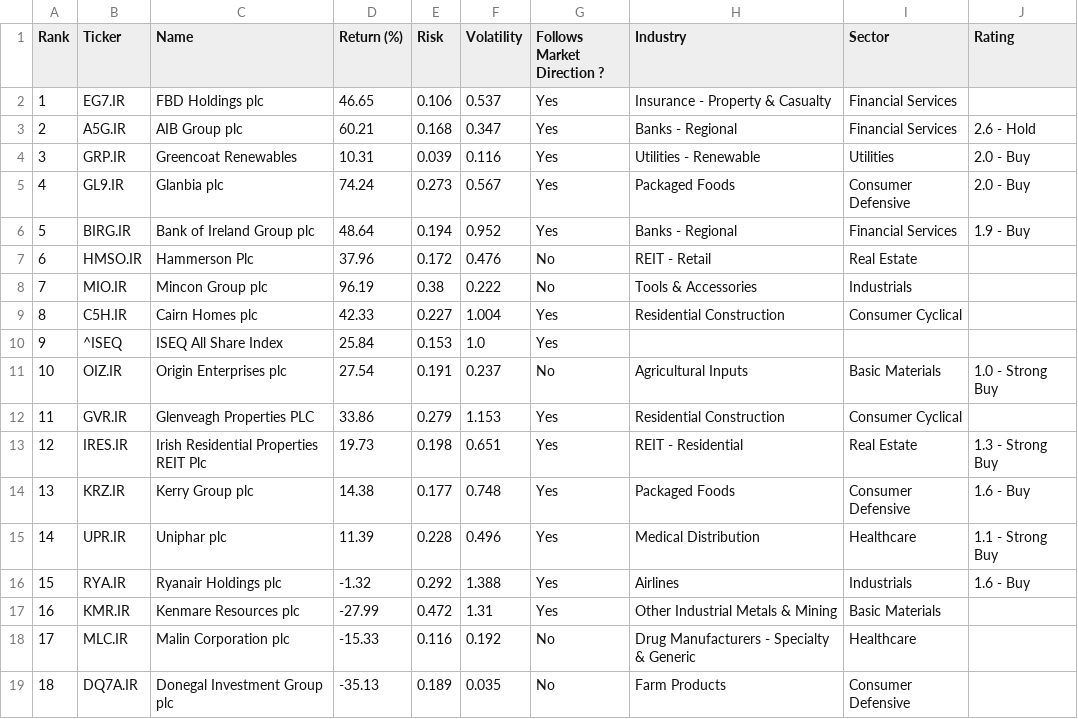
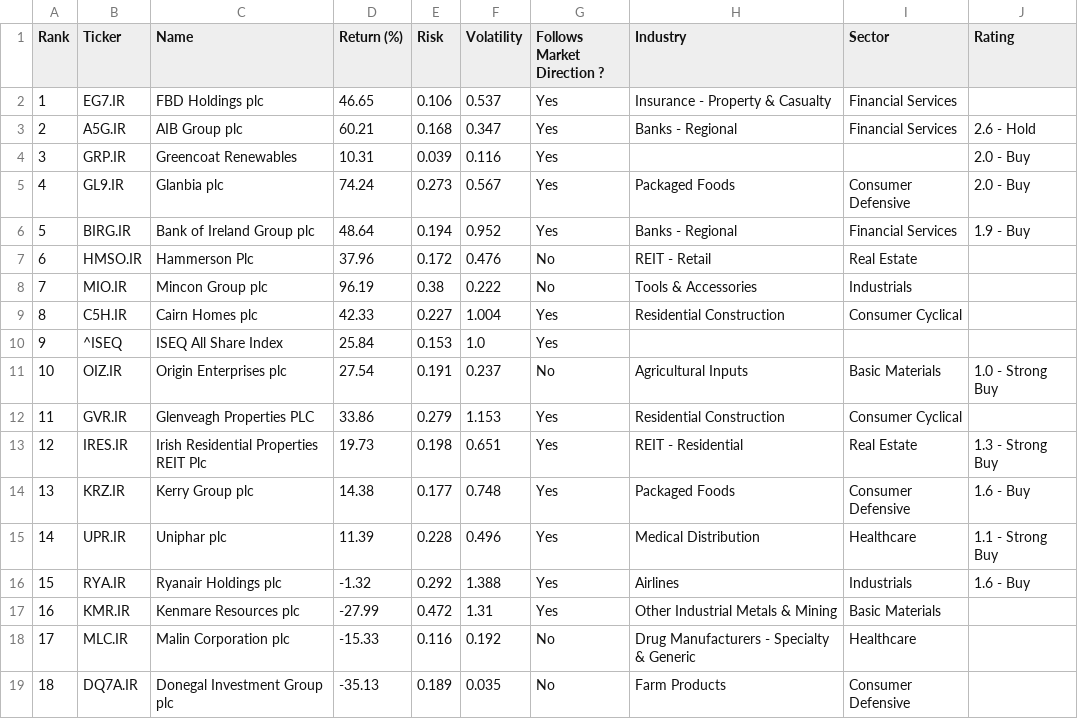
Before and after one commit to rb1407/investelity, a CSV file: database/1y/8_2026/ie.csv, drawn as a sheet.

```diff
--- a/database/1y/8_2026/ie.csv
+++ b/database/1y/8_2026/ie.csv
@@ -3,3 +3,3 @@ Rank,Ticker,Name,Return (%),Risk,Volatility,Follows Market Direction ?,Industry,
 2,A5G.IR,AIB Group plc,60.21,0.168,0.347,Yes,Banks - Regional,Financial Services,2.6 - Hold
-3,GRP.IR,Greencoat Renewables,10.31,0.039,0.116,Yes,Utilities - Renewable,Utilities,2.0 - Buy
+3,GRP.IR,Greencoat Renewables,10.31,0.039,0.116,Yes,,,2.0 - Buy
 4,GL9.IR,Glanbia plc,74.24,0.273,0.567,Yes,Packaged Foods,Consumer Defensive,2.0 - Buy
```
Also changed, not shown: database/1y/8_2026/es.csv, database/1y/8_2026/fi.csv, 10 other files.
